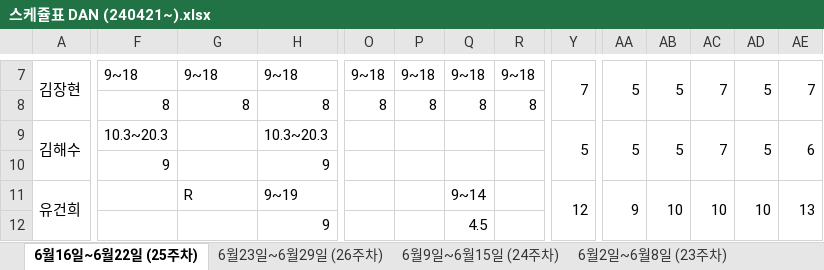
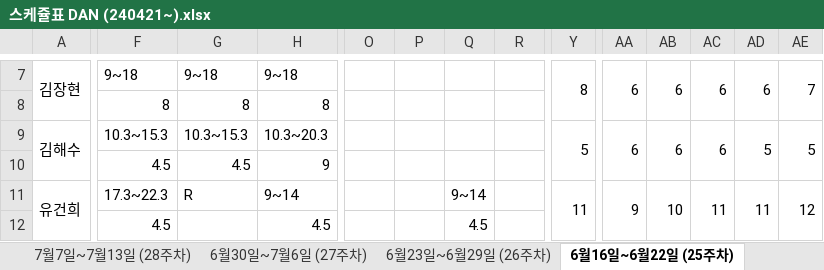
Before and after one commit to leezarmong/SdSchedule, an Excel workbook: Project/SdProject/스케쥴표 DAN (240421~).xlsx, sheet 6월16일~6월22일 (25주차), drawn as a sheet; only a part is shown, gaps mark what is left out; values as stored, in another font and other column widths than the file's, no cell formats; conditional formats not drawn; the diff covers the shown part only; the diff names each change by its address in the sheet, - before the commit and + after, or states it on an @@ line.

```diff
--- a/Project/SdProject/스케쥴표 DAN (240421~).xlsx (sheet 6월16일~6월22일 (25주차))
+++ b/Project/SdProject/스케쥴표 DAN (240421~).xlsx (sheet 6월16일~6월22일 (25주차))
+sheet tab: 7월7일~7월13일 (28주차)
+sheet tab: 6월30일~7월6일 (27주차)
@@ sheet tab order changed: 7월7일~7월13일 (28주차) | 6월30일~7월6일 (27주차) | 6월23일~6월29일 (26주차) | 6월16일~6월22일 (25주차) @@
-O7: 9~18
+O7: (empty)
-P7: 9~18
+P7: (empty)
-Q7: 9~18
+Q7: (empty)
-R7: 9~18
+R7: (empty)
-Y7: 7
+Y7: 8
-AA7: 5
+AA7: 6
-AB7: 5
+AB7: 6
-AC7: 7
+AC7: 6
-AD7: 5
+AD7: 6
-O8: 8
+O8: (empty)
-P8: 8
+P8: (empty)
-Q8: 8
+Q8: (empty)
-R8: 8
+R8: (empty)
-F9: 10.3~20.3
+F9: 10.3~15.3
-G9: (empty)
+G9: 10.3~15.3
-AA9: 5
+AA9: 6
-AB9: 5
+AB9: 6
-AC9: 7
+AC9: 6
-AE9: 6
+AE9: 5
-F10: 9
+F10: 4.5
-G10: (empty)
+G10: 4.5
-F11: (empty)
+F11: 17.3~22.3
-H11: 9~19
+H11: 9~14
-Y11: 12
+Y11: 11
-AC11: 10
+AC11: 11
-AD11: 10
+AD11: 11
-AE11: 13
+AE11: 12
-F12: (empty)
+F12: 4.5
-H12: 9
+H12: 4.5
```
Also changed, not shown: 10 added rows, 10 removed rows and 88 edited cells elsewhere in this sheet, sheet 6월23일~6월29일 (26주차), other sheet tabs, cell formats, formulas that keep their value, 13 other files.
